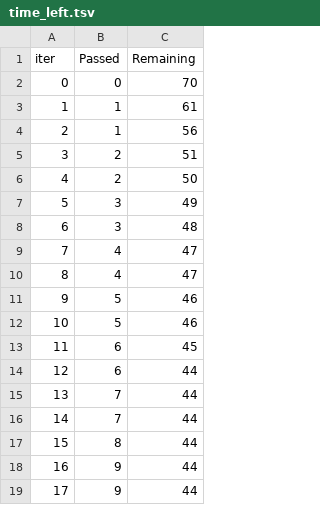
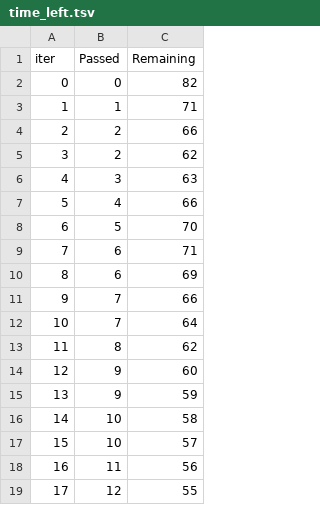
Before and after one commit to Vaishnav-Official/ML_Project1, a TSV file: catboost_info/time_left.tsv, drawn as a sheet; only a part is shown; the diff covers the shown part only.

```diff
--- a/catboost_info/time_left.tsv
+++ b/catboost_info/time_left.tsv
@@ -1,19 +1,19 @@
 iter	Passed	Remaining
-0	0	70
-1	1	61
-2	1	56
-3	2	51
-4	2	50
-5	3	49
-6	3	48
-7	4	47
-8	4	47
-9	5	46
-10	5	46
-11	6	45
-12	6	44
-13	7	44
-14	7	44
-15	8	44
-16	9	44
-17	9	44
+0	0	82
+1	1	71
+2	2	66
+3	2	62
+4	3	63
+5	4	66
+6	5	70
+7	6	71
+8	6	69
+9	7	66
+10	7	64
+11	8	62
+12	9	60
+13	9	59
+14	10	58
+15	10	57
+16	11	56
+17	12	55
```
Also changed, not shown: 157 edited cells elsewhere in this file, 12 other files.
